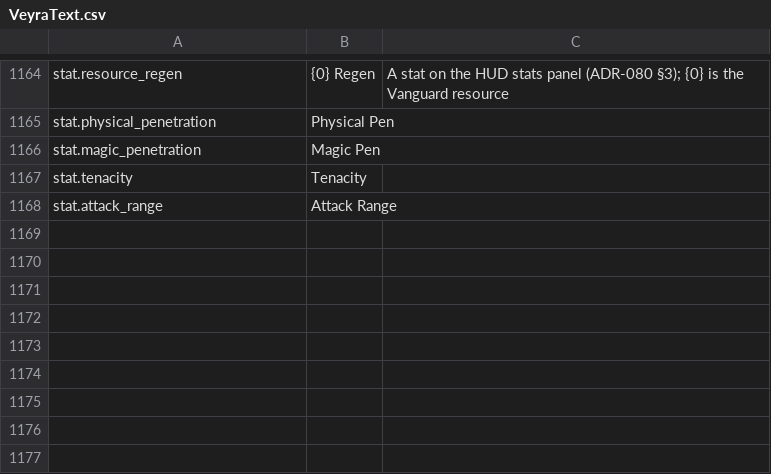
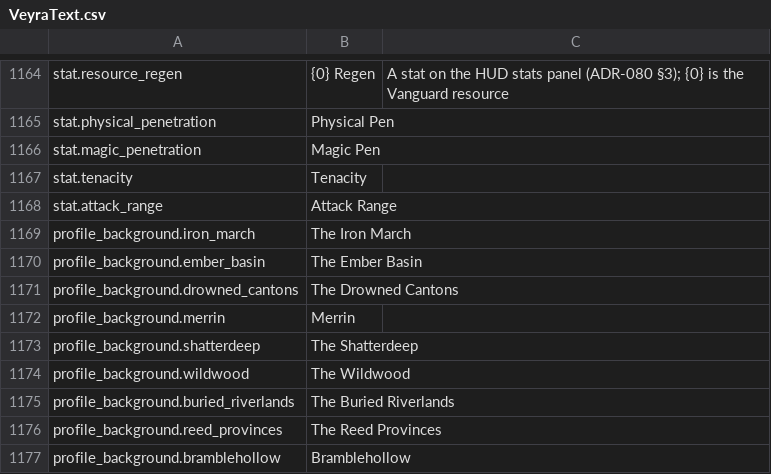
Before and after one commit to blooprocket-create/MOBAVeyra, a CSV file: Game/Text/VeyraText.csv, drawn as a sheet; only a part is shown, gaps mark what is left out; the diff names each change by its address in the sheet, - before the commit and + after, or states it on an @@ line.

```diff
--- a/Game/Text/VeyraText.csv
+++ b/Game/Text/VeyraText.csv
+row 1169: profile_background.iron_march | The Iron March
+row 1170: profile_background.ember_basin | The Ember Basin
+row 1171: profile_background.drowned_cantons | The Drowned Cantons
+row 1172: profile_background.merrin | Merrin
+row 1173: profile_background.shatterdeep | The Shatterdeep
+row 1174: profile_background.wildwood | The Wildwood
+row 1175: profile_background.buried_riverlands | The Buried Riverlands
+row 1176: profile_background.reed_provinces | The Reed Provinces
+row 1177: profile_background.bramblehollow | Bramblehollow
```
Also changed, not shown: 41 other files.
